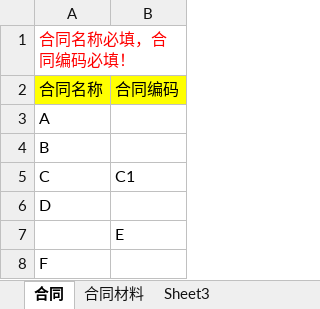
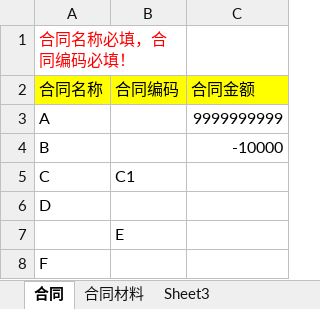
Before and after one commit to wufenglu/Warship-Excel, an Excel workbook: Warship.Demo/Template/合同导入模板.xlsx, sheet 合同, drawn as a sheet; values as stored, in another font and other column widths than the file's, no borders; charts and pictures not drawn; the diff names each change by its address in the sheet, - before the commit and + after, or states it on an @@ line.

```diff
--- a/Warship.Demo/Template/合同导入模板.xlsx (sheet 合同)
+++ b/Warship.Demo/Template/合同导入模板.xlsx (sheet 合同)
+column C (合同金额), rows 3-4: 9999999999 | -10000
```
Also changed, not shown: charts or pictures, 3 other files.
